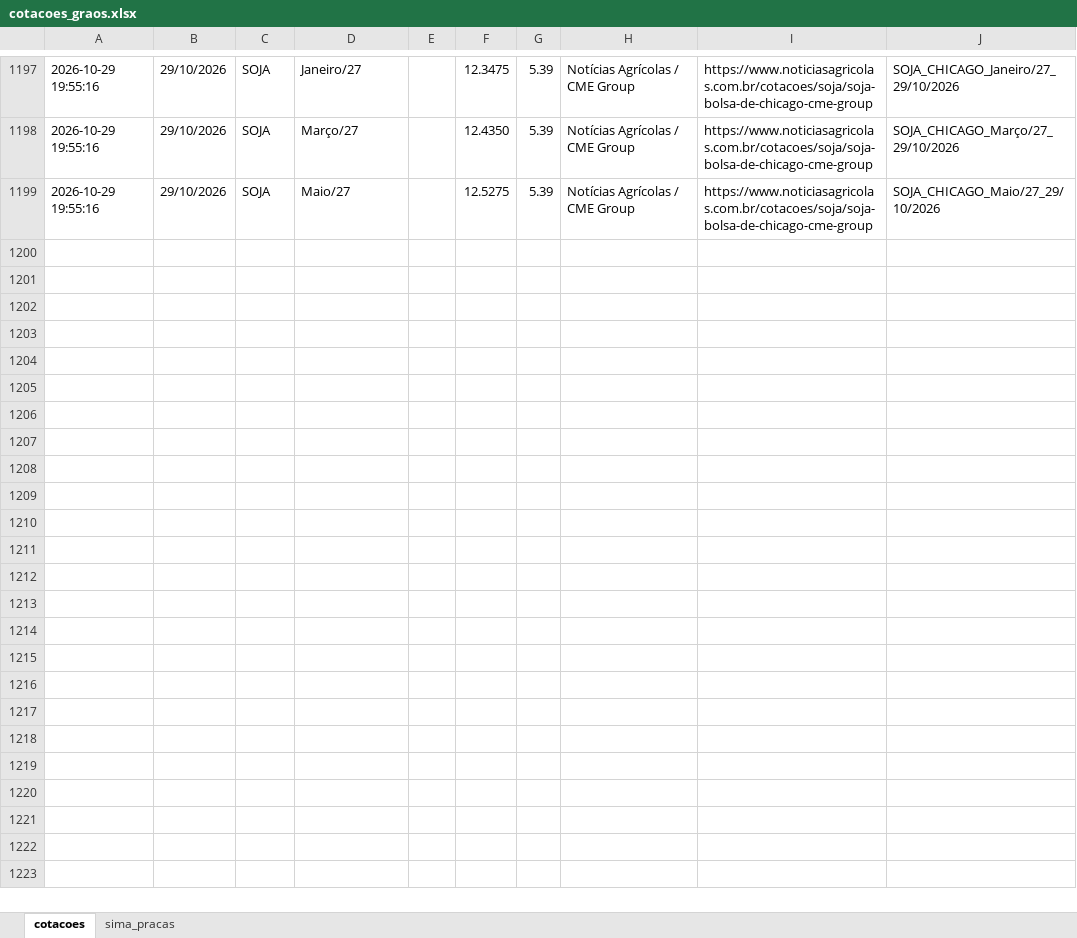
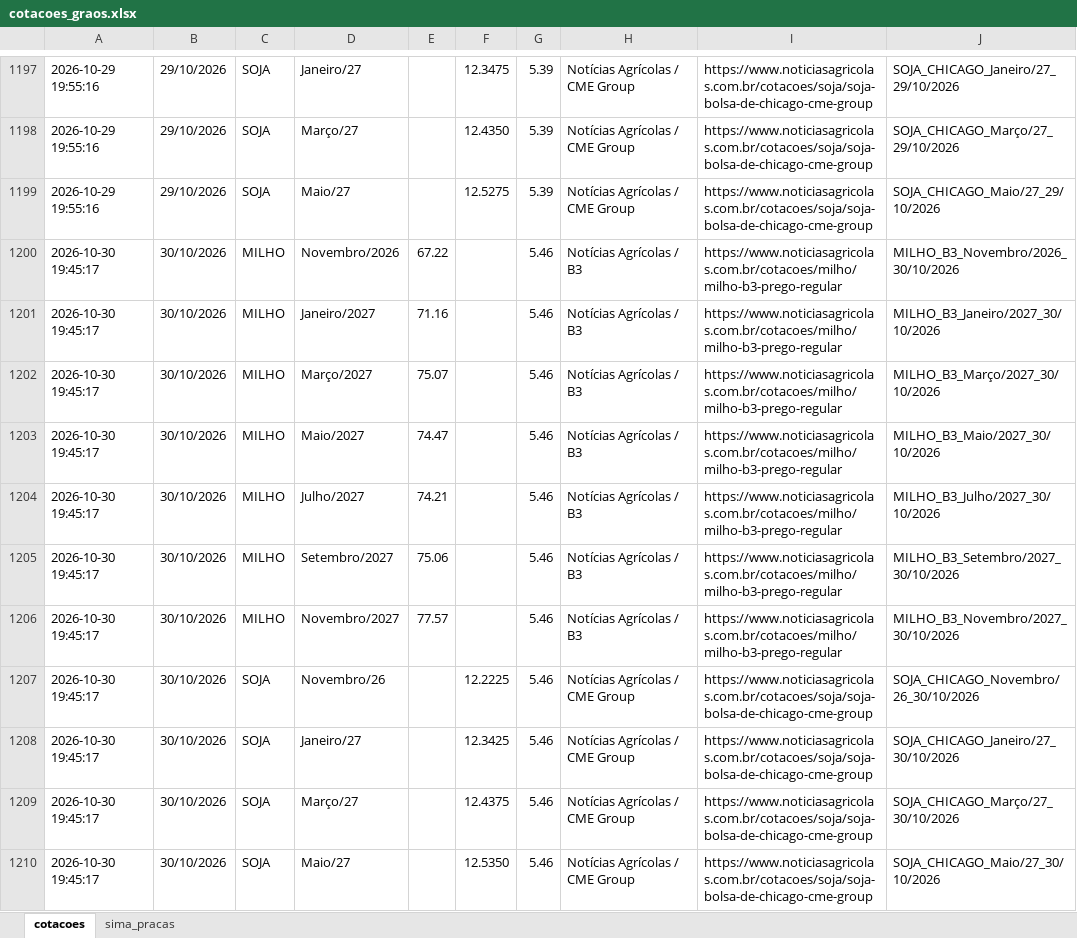
Before and after one commit to agrohara/cotacao-milho-b3, an Excel workbook: cotacoes_graos.xlsx, sheet cotacoes, drawn as a sheet; only a part is shown, gaps mark what is left out; values as stored, in another font and other column widths than the file's, no borders; table styles not drawn; the diff names each change by its address in the sheet, - before the commit and + after, or states it on an @@ line.

```diff
--- a/cotacoes_graos.xlsx (sheet cotacoes)
+++ b/cotacoes_graos.xlsx (sheet cotacoes)
+row 1200: 2026-10-30 19:45:17 | 30/10/2026 | MILHO | Novembro/2026 | 67.22 |  | 5.46 | Notícias Agrícolas / B3 | https://www.noticiasagricolas.com.br/cotacoes/milho/milho-b3-prego-regular | MILHO_B3_Novembro/2026_30/10/2026
+row 1201: 2026-10-30 19:45:17 | 30/10/2026 | MILHO | Janeiro/2027 | 71.16 |  | 5.46 | Notícias Agrícolas / B3 | https://www.noticiasagricolas.com.br/cotacoes/milho/milho-b3-prego-regular | MILHO_B3_Janeiro/2027_30/10/2026
+row 1202: 2026-10-30 19:45:17 | 30/10/2026 | MILHO | Março/2027 | 75.07 |  | 5.46 | Notícias Agrícolas / B3 | https://www.noticiasagricolas.com.br/cotacoes/milho/milho-b3-prego-regular | MILHO_B3_Março/2027_30/10/2026
+row 1203: 2026-10-30 19:45:17 | 30/10/2026 | MILHO | Maio/2027 | 74.47 |  | 5.46 | Notícias Agrícolas / B3 | https://www.noticiasagricolas.com.br/cotacoes/milho/milho-b3-prego-regular | MILHO_B3_Maio/2027_30/10/2026
+row 1204: 2026-10-30 19:45:17 | 30/10/2026 | MILHO | Julho/2027 | 74.21 |  | 5.46 | Notícias Agrícolas / B3 | https://www.noticiasagricolas.com.br/cotacoes/milho/milho-b3-prego-regular | MILHO_B3_Julho/2027_30/10/2026
+row 1205: 2026-10-30 19:45:17 | 30/10/2026 | MILHO | Setembro/2027 | 75.06 |  | 5.46 | Notícias Agrícolas / B3 | https://www.noticiasagricolas.com.br/cotacoes/milho/milho-b3-prego-regular | MILHO_B3_Setembro/2027_30/10/2026
+row 1206: 2026-10-30 19:45:17 | 30/10/2026 | MILHO | Novembro/2027 | 77.57 |  | 5.46 | Notícias Agrícolas / B3 | https://www.noticiasagricolas.com.br/cotacoes/milho/milho-b3-prego-regular | MILHO_B3_Novembro/2027_30/10/2026
+row 1207: 2026-10-30 19:45:17 | 30/10/2026 | SOJA | Novembro/26 |  | 12.2225 | 5.46 | Notícias Agrícolas / CME Group | https://www.noticiasagricolas.com.br/cotacoes/soja/soja-bolsa-de-chicago-cme-group | SOJA_CHICAGO_Novembro/26_30/10/2026
+row 1208: 2026-10-30 19:45:17 | 30/10/2026 | SOJA | Janeiro/27 |  | 12.3425 | 5.46 | Notícias Agrícolas / CME Group | https://www.noticiasagricolas.com.br/cotacoes/soja/soja-bolsa-de-chicago-cme-group | SOJA_CHICAGO_Janeiro/27_30/10/2026
+row 1209: 2026-10-30 19:45:17 | 30/10/2026 | SOJA | Março/27 |  | 12.4375 | 5.46 | Notícias Agrícolas / CME Group | https://www.noticiasagricolas.com.br/cotacoes/soja/soja-bolsa-de-chicago-cme-group | SOJA_CHICAGO_Março/27_30/10/2026
+row 1210: 2026-10-30 19:45:17 | 30/10/2026 | SOJA | Maio/27 |  | 12.5350 | 5.46 | Notícias Agrícolas / CME Group | https://www.noticiasagricolas.com.br/cotacoes/soja/soja-bolsa-de-chicago-cme-group | SOJA_CHICAGO_Maio/27_30/10/2026
```
